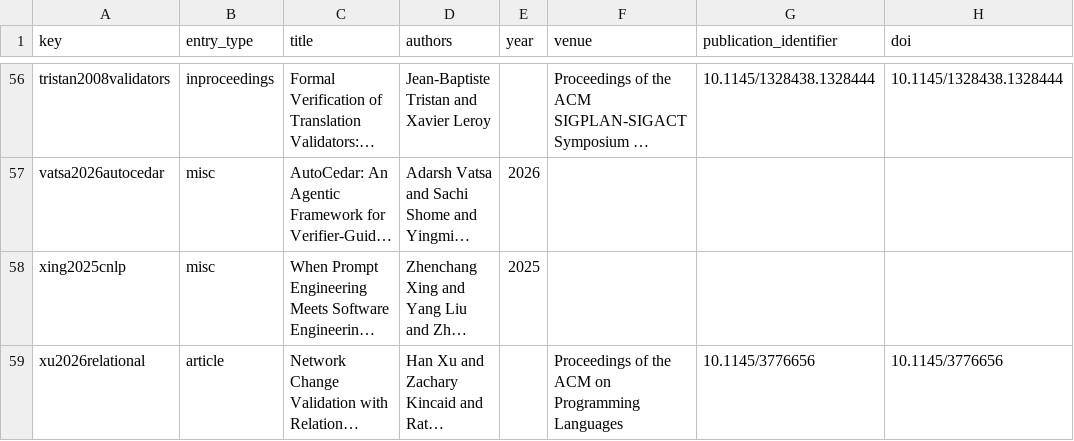
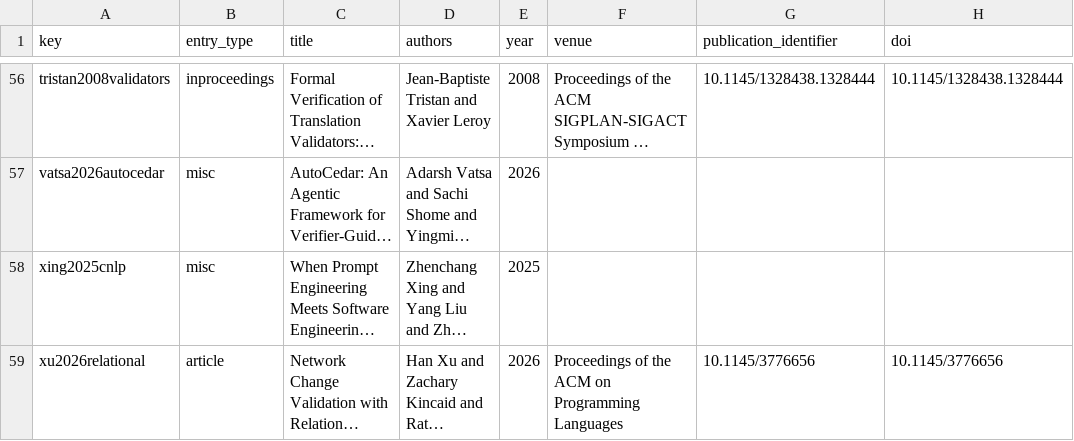
Before and after one commit to Haoyi-Zhang/AuthRefine, a CSV file: reference-audit.csv, drawn as a sheet; only a part is shown, gaps mark what is left out; long unchanged cells end in …; the diff covers the shown part only; the diff names each change by its address in the sheet, - before the commit and + after, or states it on an @@ line.

Commit message:
Align cited complexity premise and reference snapshots

```diff
--- a/reference-audit.csv
+++ b/reference-audit.csv
-E56 (year): (empty)
+E56 (year): 2008
-E59 (year): (empty)
+E59 (year): 2026
```
Also changed, not shown: 50 edited cells elsewhere in this file, reference_audit.csv, 2 other files.
